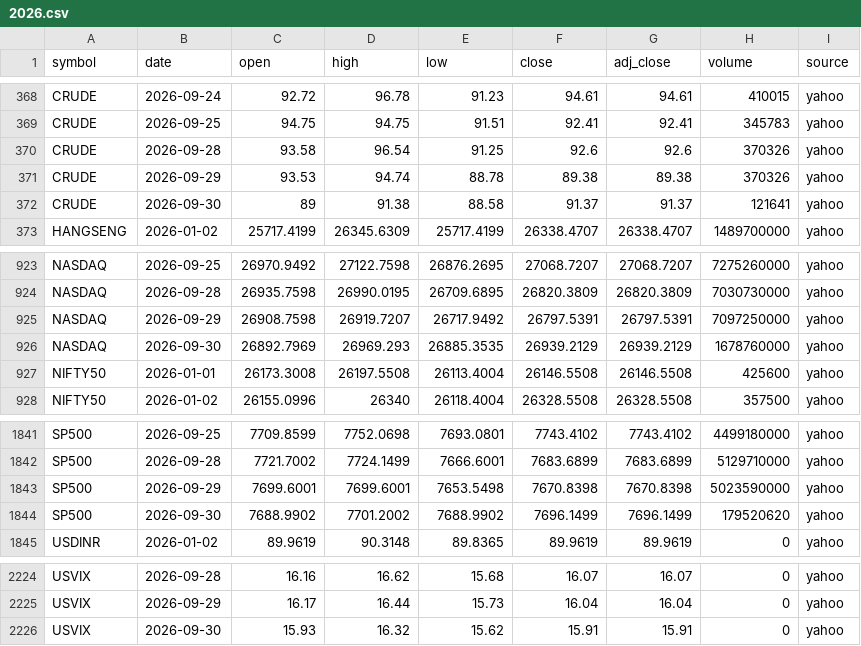
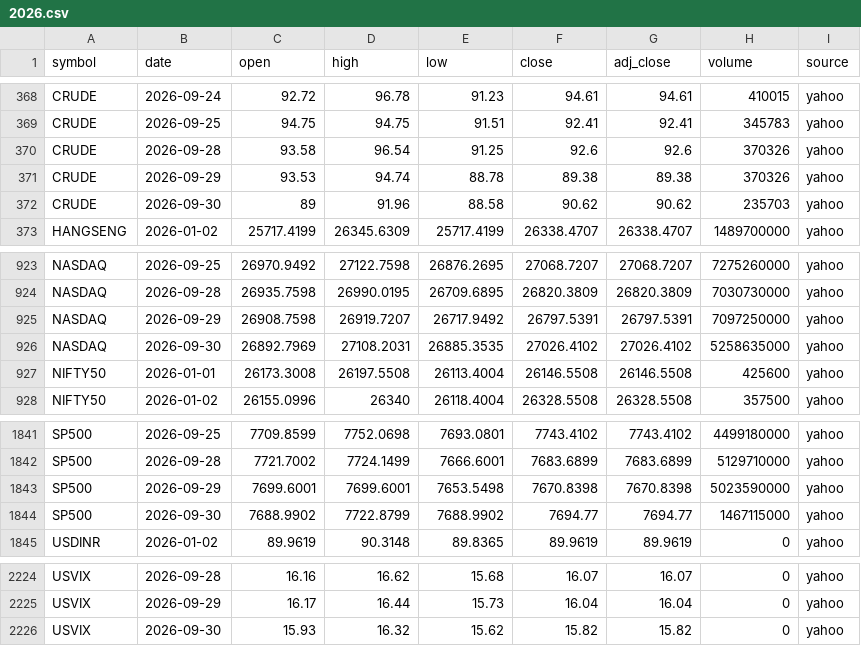
Before and after one commit to san1eev1/Stock-predictor, a CSV file: indices/2026.csv, drawn as a sheet; only a part is shown, gaps mark what is left out.

```diff
--- a/indices/2026.csv
+++ b/indices/2026.csv
@@ -371,3 +371,3 @@ CRUDE,2026-09-28,93.58,96.54,91.25,92.6,92.6,370326,yahoo
 CRUDE,2026-09-29,93.53,94.74,88.78,89.38,89.38,370326,yahoo
-CRUDE,2026-09-30,89,91.38,88.58,91.37,91.37,121641,yahoo
+CRUDE,2026-09-30,89,91.96,88.58,90.62,90.62,235703,yahoo
 HANGSENG,2026-01-02,25717.4199,26345.6309,25717.4199,26338.4707,26338.4707,1489700000,yahoo
@@ -925,3 +925,3 @@ NASDAQ,2026-09-28,26935.7598,26990.0195,26709.6895,26820.3809,26820.3809,7030730
 NASDAQ,2026-09-29,26908.7598,26919.7207,26717.9492,26797.5391,26797.5391,7097250000,yahoo
-NASDAQ,2026-09-30,26892.7969,26969.293,26885.3535,26939.2129,26939.2129,1678760000,yahoo
+NASDAQ,2026-09-30,26892.7969,27108.2031,26885.3535,27026.4102,27026.4102,5258635000,yahoo
 NIFTY50,2026-01-01,26173.3008,26197.5508,26113.4004,26146.5508,26146.5508,425600,yahoo
@@ -1843,3 +1843,3 @@ SP500,2026-09-28,7721.7002,7724.1499,7666.6001,7683.6899,7683.6899,5129710000,ya
 SP500,2026-09-29,7699.6001,7699.6001,7653.5498,7670.8398,7670.8398,5023590000,yahoo
-SP500,2026-09-30,7688.9902,7701.2002,7688.9902,7696.1499,7696.1499,179520620,yahoo
+SP500,2026-09-30,7688.9902,7722.8799,7688.9902,7694.77,7694.77,1467115000,yahoo
 USDINR,2026-01-02,89.9619,90.3148,89.8365,89.9619,89.9619,0,yahoo
@@ -2225,2 +2225,2 @@ USVIX,2026-09-28,16.16,16.62,15.68,16.07,16.07,0,yahoo
 USVIX,2026-09-29,16.17,16.44,15.73,16.04,16.04,0,yahoo
-USVIX,2026-09-30,15.93,16.32,15.62,15.91,15.91,0,yahoo
+USVIX,2026-09-30,15.93,16.32,15.62,15.82,15.82,0,yahoo
```
